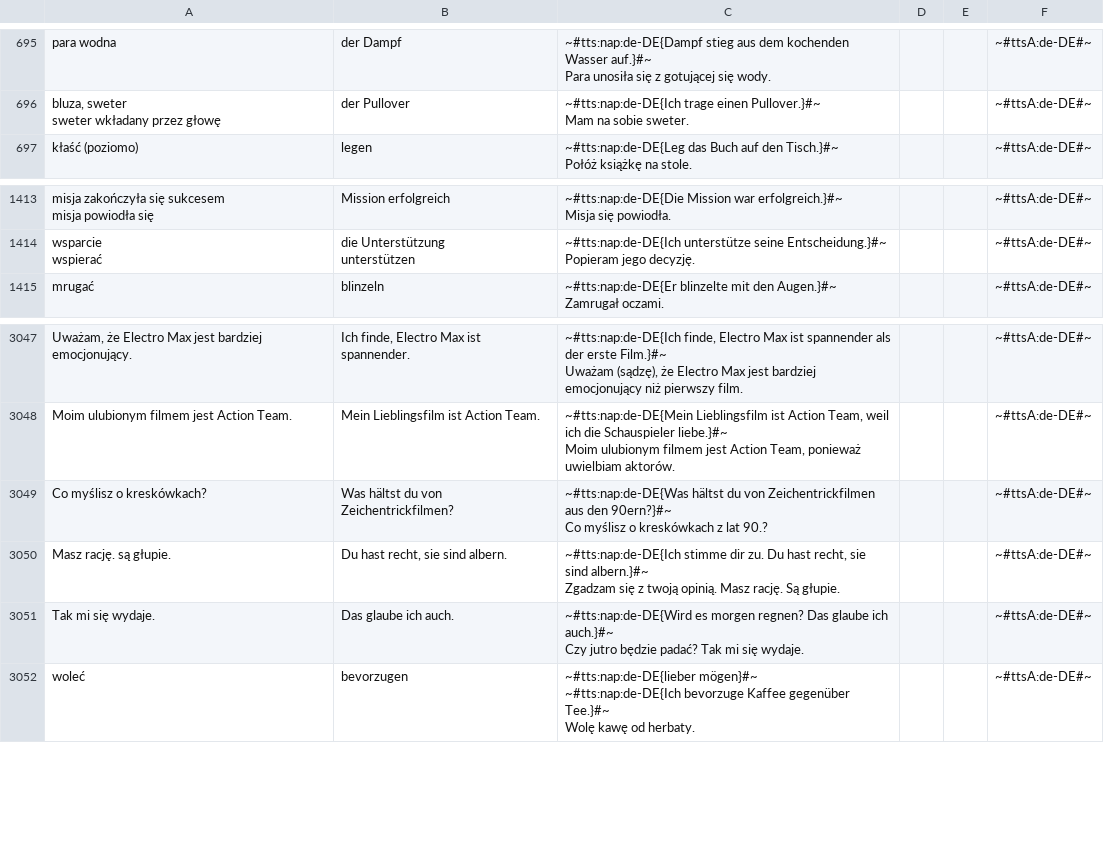
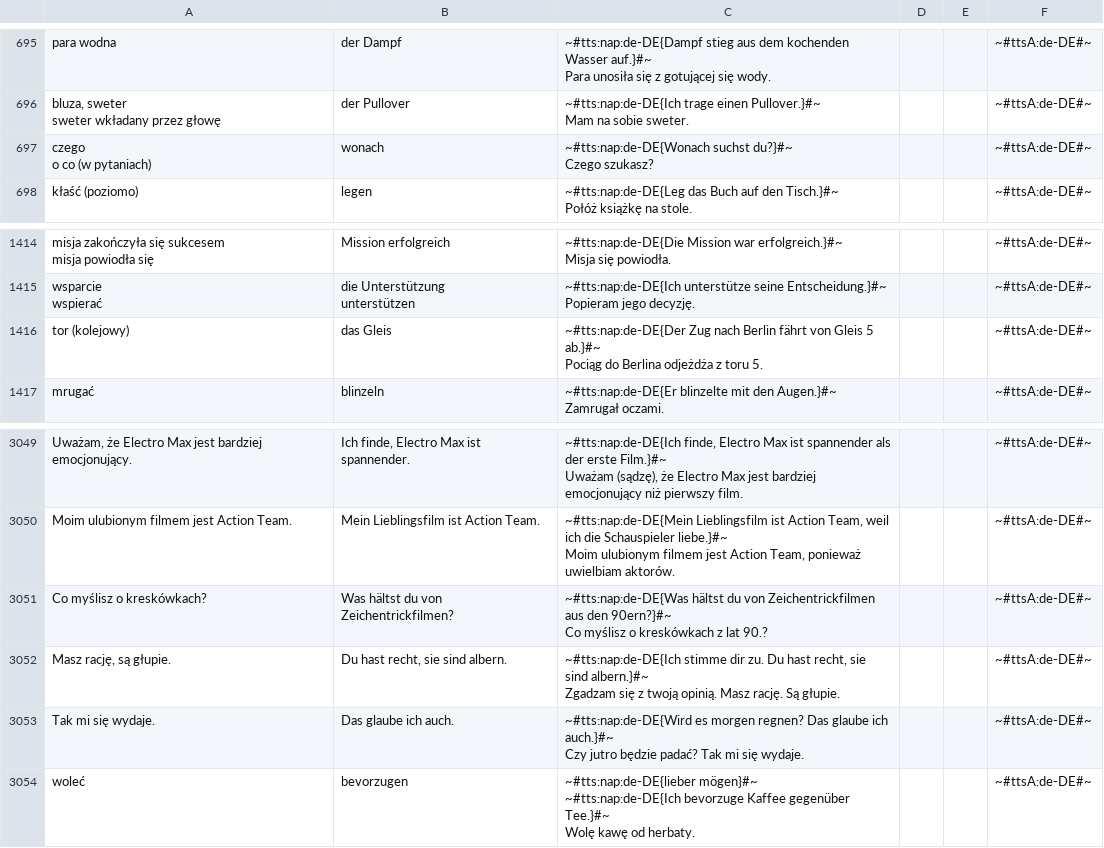
Before and after one commit to AntLightCode/spreadsheetmemo-library, a CSV file: Vocabulary & Language Practice/Polish-German.csv, drawn as a sheet; only a part is shown, gaps mark what is left out.

```diff
--- a/Vocabulary & Language Practice/Polish-German.csv
+++ b/Vocabulary & Language Practice/Polish-German.csv
@@ -2017,2 +2017,5 @@ sweter wkładany przez głowę",der Pullover,"~#tts:nap:de-DE{Ich trage einen Pu
 Mam na sobie sweter.",,,~#ttsA:de-DE#~
+"czego
+o co (w pytaniach)",wonach,"~#tts:nap:de-DE{Wonach suchst du?}#~
+Czego szukasz?",,,~#ttsA:de-DE#~
 kłaść (poziomo),legen,"~#tts:nap:de-DE{Leg das Buch auf den Tisch.}#~
@@ -4040,2 +4043,4 @@ unterstützen","~#tts:nap:de-DE{Ich unterstütze seine Entscheidung.}#~
 Popieram jego decyzję.",,,~#ttsA:de-DE#~
+tor (kolejowy),das Gleis,"~#tts:nap:de-DE{Der Zug nach Berlin fährt von Gleis 5 ab.}#~
+Pociąg do Berlina odjeżdża z toru 5.",,,~#ttsA:de-DE#~
 mrugać,blinzeln,"~#tts:nap:de-DE{Er blinzelte mit den Augen.}#~
@@ -8540,4 +8545,4 @@ Co myślisz o kreskówkach?,Was hältst du von Zeichentrickfilmen?,"~#tts:nap:de
 Co myślisz o kreskówkach z lat 90.?",,,~#ttsA:de-DE#~
-Masz rację. są głupie.,"Du hast recht, sie sind albern.","~#tts:nap:de-DE{Ich stimme dir zu. Du hast recht, sie sind albern.}#~
-Zgadzam się z twoją opinią. Masz rację. Są głupie.",,,~#ttsA:de-DE#~
+"Masz rację, są głupie.","Du hast recht, sie sind albern.","~#tts:nap:de-DE{Ich stimme dir zu. Du hast recht, sie sind albern.}#~
+Zgadzam się z twoją opinią. Masz rację. Są głupie.",,,~#ttsA:de-DE#~
 Tak mi się wydaje.,Das glaube ich auch.,"~#tts:nap:de-DE{Wird es morgen regnen? Das glaube ich auch.}#~
```
Also changed, not shown: Vocabulary & Language Practice/Polish-English - Advanced.csv, Vocabulary & Language Practice/Polish-English - Starter.csv.
